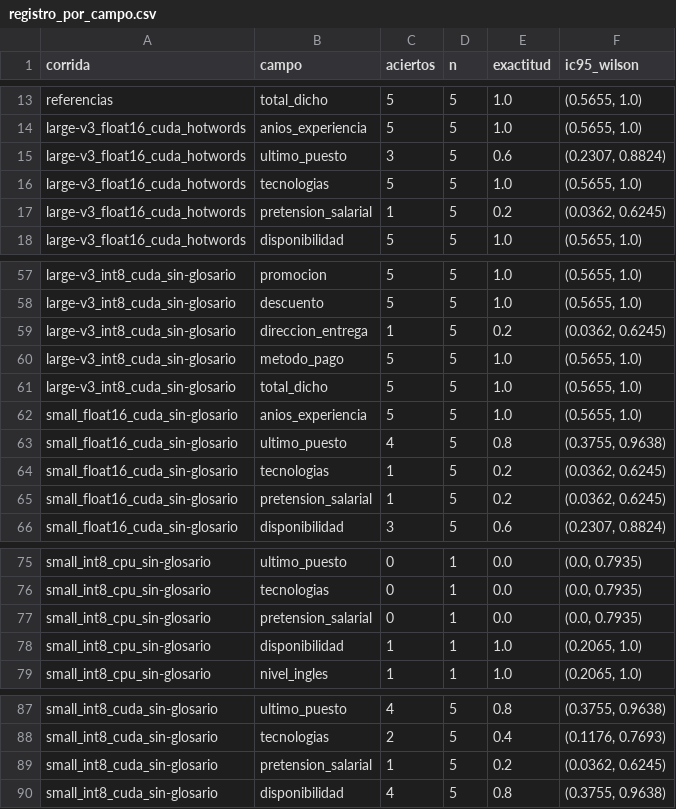
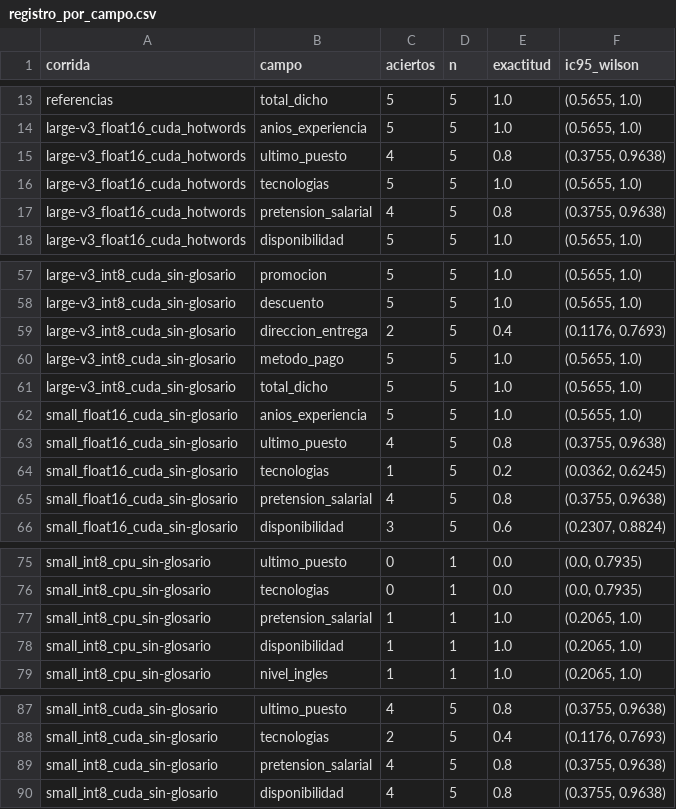
Before and after one commit to mmlis02/HW_05_202602, a CSV file: data/resultados/registro_por_campo.csv, drawn as a sheet; only a part is shown, gaps mark what is left out; the diff covers the shown part only.

```diff
--- a/data/resultados/registro_por_campo.csv
+++ b/data/resultados/registro_por_campo.csv
@@ -14,5 +14,5 @@ referencias,total_dicho,5,5,1.0,"(0.5655, 1.0)"
 large-v3_float16_cuda_hotwords,anios_experiencia,5,5,1.0,"(0.5655, 1.0)"
-large-v3_float16_cuda_hotwords,ultimo_puesto,3,5,0.6,"(0.2307, 0.8824)"
+large-v3_float16_cuda_hotwords,ultimo_puesto,4,5,0.8,"(0.3755, 0.9638)"
 large-v3_float16_cuda_hotwords,tecnologias,5,5,1.0,"(0.5655, 1.0)"
-large-v3_float16_cuda_hotwords,pretension_salarial,1,5,0.2,"(0.0362, 0.6245)"
+large-v3_float16_cuda_hotwords,pretension_salarial,4,5,0.8,"(0.3755, 0.9638)"
 large-v3_float16_cuda_hotwords,disponibilidad,5,5,1.0,"(0.5655, 1.0)"
@@ -58,3 +58,3 @@ large-v3_int8_cuda_sin-glosario,promocion,5,5,1.0,"(0.5655, 1.0)"
 large-v3_int8_cuda_sin-glosario,descuento,5,5,1.0,"(0.5655, 1.0)"
-large-v3_int8_cuda_sin-glosario,direccion_entrega,1,5,0.2,"(0.0362, 0.6245)"
+large-v3_int8_cuda_sin-glosario,direccion_entrega,2,5,0.4,"(0.1176, 0.7693)"
 large-v3_int8_cuda_sin-glosario,metodo_pago,5,5,1.0,"(0.5655, 1.0)"
@@ -64,3 +64,3 @@ small_float16_cuda_sin-glosario,ultimo_puesto,4,5,0.8,"(0.3755, 0.9638)"
 small_float16_cuda_sin-glosario,tecnologias,1,5,0.2,"(0.0362, 0.6245)"
-small_float16_cuda_sin-glosario,pretension_salarial,1,5,0.2,"(0.0362, 0.6245)"
+small_float16_cuda_sin-glosario,pretension_salarial,4,5,0.8,"(0.3755, 0.9638)"
 small_float16_cuda_sin-glosario,disponibilidad,3,5,0.6,"(0.2307, 0.8824)"
@@ -76,3 +76,3 @@ small_int8_cpu_sin-glosario,ultimo_puesto,0,1,0.0,"(0.0, 0.7935)"
 small_int8_cpu_sin-glosario,tecnologias,0,1,0.0,"(0.0, 0.7935)"
-small_int8_cpu_sin-glosario,pretension_salarial,0,1,0.0,"(0.0, 0.7935)"
+small_int8_cpu_sin-glosario,pretension_salarial,1,1,1.0,"(0.2065, 1.0)"
 small_int8_cpu_sin-glosario,disponibilidad,1,1,1.0,"(0.2065, 1.0)"
@@ -88,3 +88,3 @@ small_int8_cuda_sin-glosario,ultimo_puesto,4,5,0.8,"(0.3755, 0.9638)"
 small_int8_cuda_sin-glosario,tecnologias,2,5,0.4,"(0.1176, 0.7693)"
-small_int8_cuda_sin-glosario,pretension_salarial,1,5,0.2,"(0.0362, 0.6245)"
+small_int8_cuda_sin-glosario,pretension_salarial,4,5,0.8,"(0.3755, 0.9638)"
 small_int8_cuda_sin-glosario,disponibilidad,4,5,0.8,"(0.3755, 0.9638)"
```
Also changed, not shown: 27 edited cells elsewhere in this file, data/resultados/metricas_por_clip.csv, data/resultados/metricas_transcripcion.csv, 3 other files.
